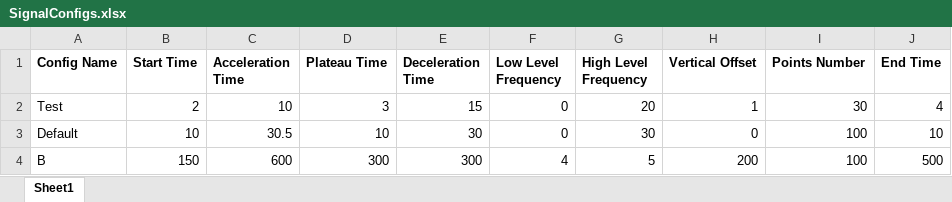
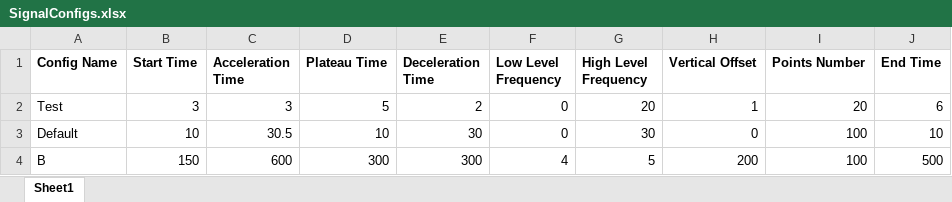
Before and after one commit to PashaIanko/DeltaCP-Application, an Excel workbook: SignalGenerationConfigs/UserSignalConfigs/SignalConfigs.xlsx, sheet Sheet1, drawn as a sheet; values as stored, in another font and other column widths than the file's, no borders; the diff names each change by its address in the sheet, - before the commit and + after, or states it on an @@ line.

```diff
--- a/SignalGenerationConfigs/UserSignalConfigs/SignalConfigs.xlsx (sheet Sheet1)
+++ b/SignalGenerationConfigs/UserSignalConfigs/SignalConfigs.xlsx (sheet Sheet1)
-B2 (Start Time): 2
+B2 (Start Time): 3
-C2 (Acceleration Time): 10
+C2 (Acceleration Time): 3
-D2 (Plateau Time): 3
+D2 (Plateau Time): 5
-E2 (Deceleration Time): 15
+E2 (Deceleration Time): 2
-I2 (Points Number): 30
+I2 (Points Number): 20
-J2 (End Time): 4
+J2 (End Time): 6
```
Also changed, not shown: 1 other file.
